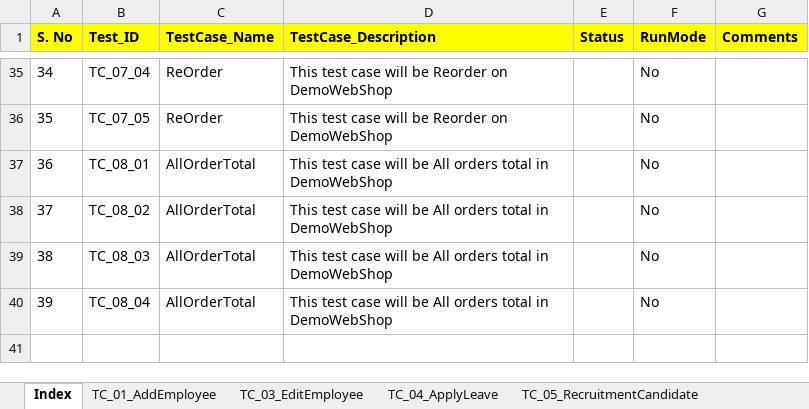
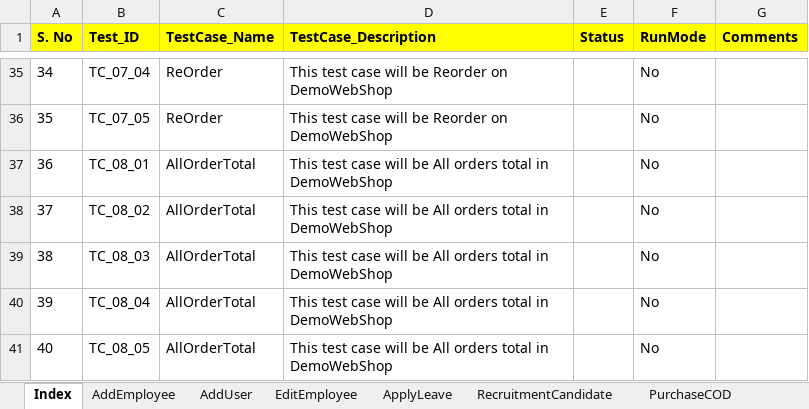
Before and after one commit to automationcatalogue/AutomationCatalogue, an Excel workbook: target/classes/TestData.xlsx, sheet Index, drawn as a sheet; only a part is shown, gaps mark what is left out; values as stored, in another font and other column widths than the file's, no borders; the diff names each change by its address in the sheet, - before the commit and + after, or states it on an @@ line.

```diff
--- a/target/classes/TestData.xlsx (sheet Index)
+++ b/target/classes/TestData.xlsx (sheet Index)
-sheet tab: TC_01_AddEmployee
+sheet tab: AddEmployee
-sheet tab: TC_03_EditEmployee
+sheet tab: EditEmployee
-sheet tab: TC_04_ApplyLeave
+sheet tab: ApplyLeave
-sheet tab: TC_05_RecruitmentCandidate
+sheet tab: RecruitmentCandidate
+sheet tab: PurchaseCOD
+row 41: 40 | TC_08_05 | AllOrderTotal | This test case will be All orders total in DemoWebShop |  | No
```
Also changed, not shown: sheet EditEmployee, sheet RecruitmentCandidate, sheet ApplyLeave, sheet AddUser, other sheet tabs, src/main/resources/TestData.xlsx, 15 other files.
